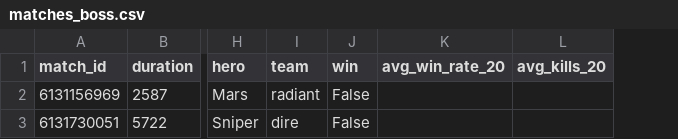
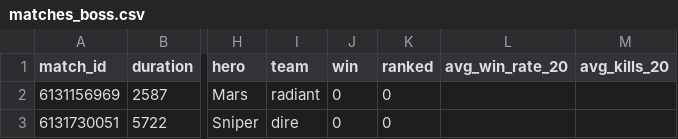
Before and after one commit to AndrewManHayChiu/dota_dashboard, a CSV file: data/matches_boss.csv, drawn as a sheet; only a part is shown, gaps mark what is left out; the diff names each change by its address in the sheet, - before the commit and + after, or states it on an @@ line.

```diff
--- a/data/matches_boss.csv
+++ b/data/matches_boss.csv
+column K (ranked), rows 2-3: 0 | 0
-J2:J3 (win): False
+J2:J3 (win): 0
```
Also changed, not shown: data/matches_bottle.csv, data/matches_deathcat.csv, 2 other files.
